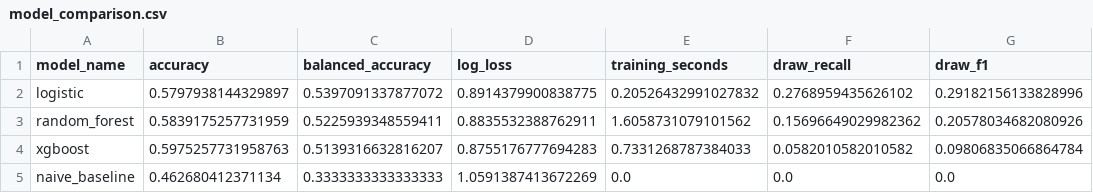
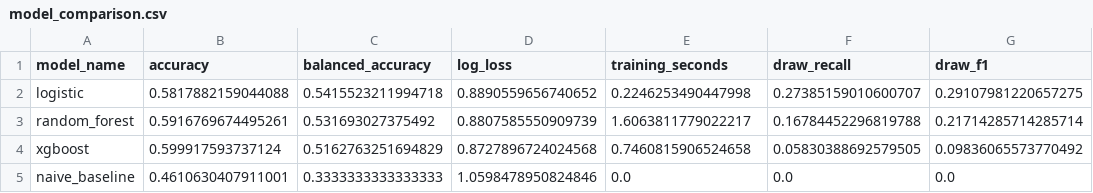
Before and after one commit to Anas-JUICE/Fifa_FYP_Final, a CSV file: results/model_comparison.csv, drawn as a sheet.

```diff
--- a/results/model_comparison.csv
+++ b/results/model_comparison.csv
@@ -1,5 +1,5 @@
 model_name,accuracy,balanced_accuracy,log_loss,training_seconds,draw_recall,draw_f1
-logistic,0.5797938144329897,0.5397091337877072,0.8914379900838775,0.20526432991027832,0.2768959435626102,0.29182156133828996
-random_forest,0.5839175257731959,0.5225939348559411,0.8835532388762911,1.6058731079101562,0.15696649029982362,0.20578034682080926
-xgboost,0.5975257731958763,0.5139316632816207,0.8755176777694283,0.7331268787384033,0.0582010582010582,0.09806835066864784
-naive_baseline,0.462680412371134,0.3333333333333333,1.0591387413672269,0.0,0.0,0.0
+logistic,0.5817882159044088,0.5415523211994718,0.8890559656740652,0.2246253490447998,0.27385159010600707,0.29107981220657275
+random_forest,0.5916769674495261,0.531693027375492,0.8807585550909739,1.6063811779022217,0.16784452296819788,0.21714285714285714
+xgboost,0.599917593737124,0.5162763251694829,0.8727896724024568,0.7460815906524658,0.05830388692579505,0.09836065573770492
+naive_baseline,0.4610630407911001,0.3333333333333333,1.0598478950824846,0.0,0.0,0.0
```
Also changed, not shown: data/processed/team_profiles.csv, results/top_features_logistic.csv, 27 other files.
